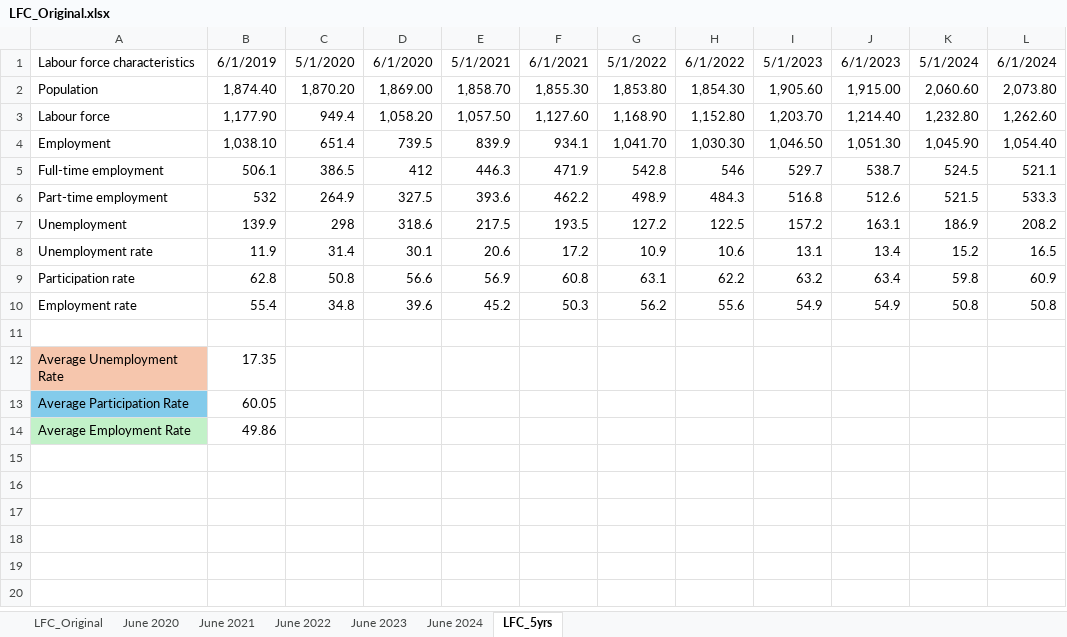
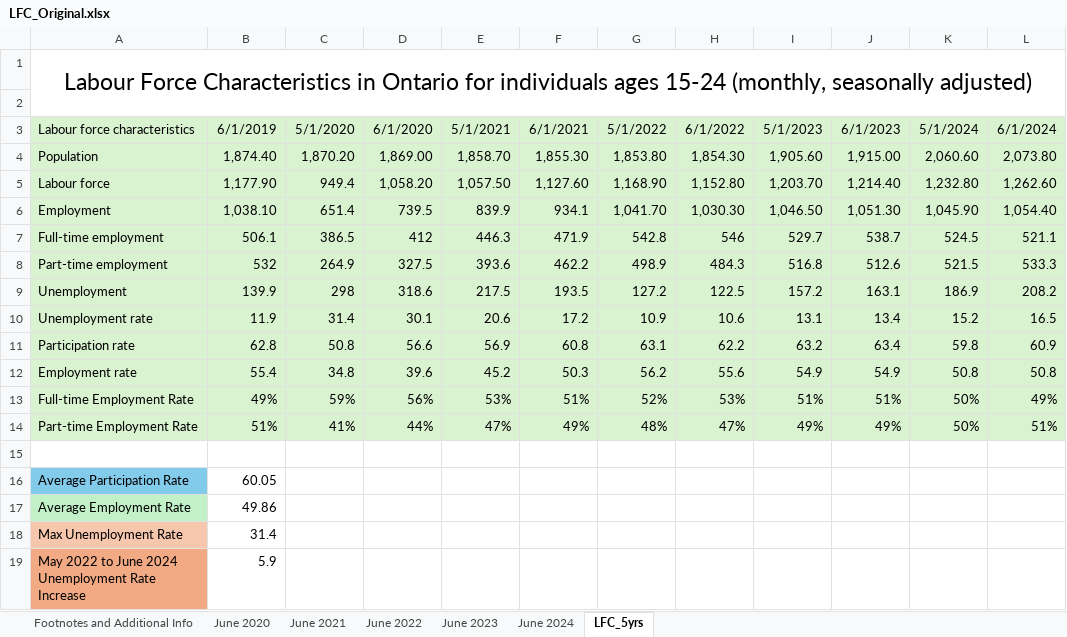
Before and after one commit to flcolendres/DA_Projects, an Excel workbook: Labour_Force_Characteristics_June2024/LFC_Original.xlsx, sheet LFC_5yrs, drawn as a sheet; values as stored, in another font and other column widths than the file's, no borders; charts and pictures not drawn; removed rows and columns are numbered as before the commit, all else as after; the diff names each change by its address in the sheet, - before the commit and + after, or states it on an @@ line.

Commit message:
added data visualization

```diff
--- a/Labour_Force_Characteristics_June2024/LFC_Original.xlsx (sheet LFC_5yrs)
+++ b/Labour_Force_Characteristics_June2024/LFC_Original.xlsx (sheet LFC_5yrs)
-sheet tab: LFC_Original
+sheet tab: Footnotes and Additional Info
+row 1: Labour Force Characteristics in Ontario for individuals ages 15-24 (monthly, seasonally adjusted)
+row 2: (empty)
-A3:L12 fill: none
+A3:L12 fill: #D9F2D0
+row 13: Full-time Employment Rate | 49% | 59% | 56% | 53% | 51% | 52% | 53% | 51% | 51% | 50% | 49%
+row 14: Part-time Employment Rate | 51% | 41% | 44% | 47% | 49% | 48% | 47% | 49% | 49% | 50% | 51%
-row 12: Average Unemployment Rate | 17.35
+row 18: Max Unemployment Rate | 31.4
+row 19: May 2022 to June 2024 Unemployment Rate Increase | 5.9
```
Also changed, not shown: formulas that keep their value, charts or pictures.
